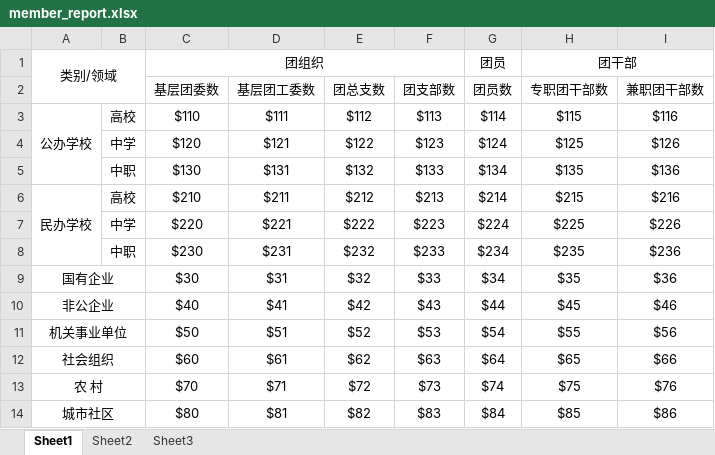
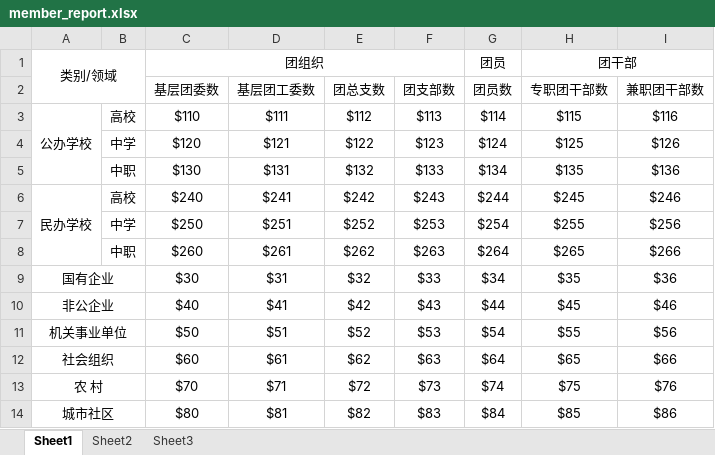
Before and after one commit to miles801/pkqn, an Excel workbook: eccrm-base/base-web/src/main/resources/member_report.xlsx, sheet Sheet1, drawn as a sheet; values as stored, in another font and other column widths than the file's, no borders; removed rows and columns are numbered as before the commit, all else as after; the diff names each change by its address in the sheet, - before the commit and + after, or states it on an @@ line.

```diff
--- a/eccrm-base/base-web/src/main/resources/member_report.xlsx (sheet Sheet1)
+++ b/eccrm-base/base-web/src/main/resources/member_report.xlsx (sheet Sheet1)
-row 6: 民办学校 | 高校 | $210 | $211 | $212 | $213 | $214 | $215 | $216
-row 7:  | 中学 | $220 | $221 | $222 | $223 | $224 | $225 | $226
-row 8:  | 中职 | $230 | $231 | $232 | $233 | $234 | $235 | $236
+row 6: 民办学校 | 高校 | $240 | $241 | $242 | $243 | $244 | $245 | $246
+row 7:  | 中学 | $250 | $251 | $252 | $253 | $254 | $255 | $256
+row 8:  | 中职 | $260 | $261 | $262 | $263 | $264 | $265 | $266
```
Also changed, not shown: 6 other files.
